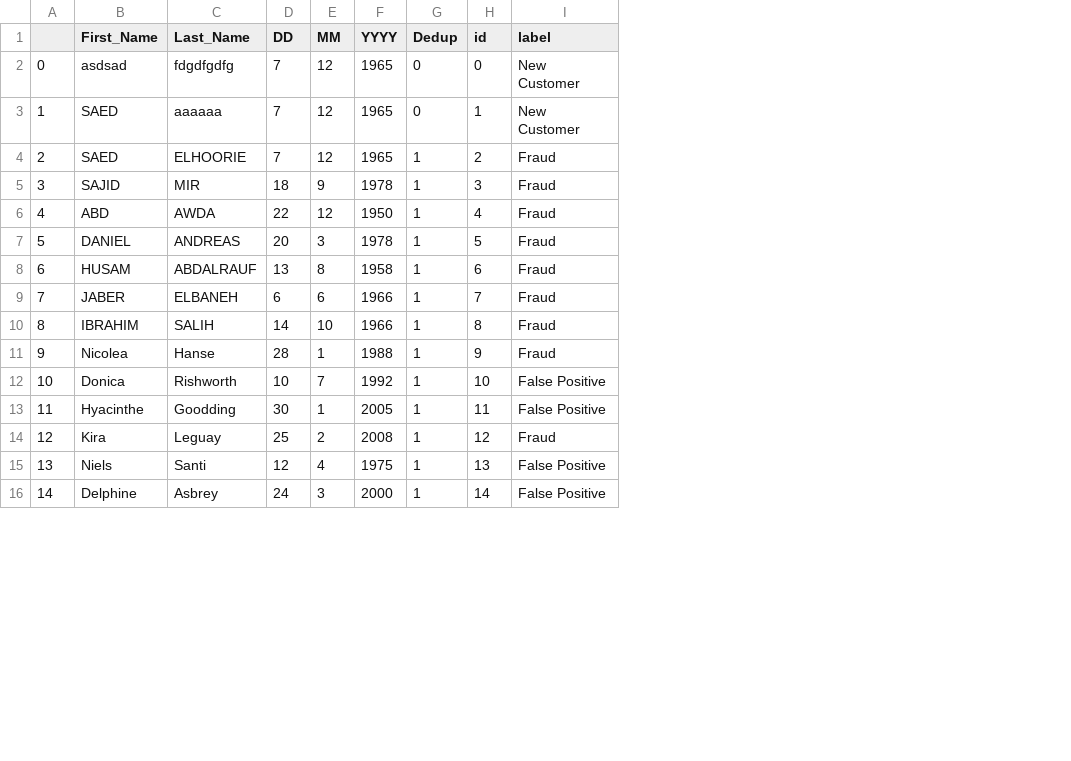
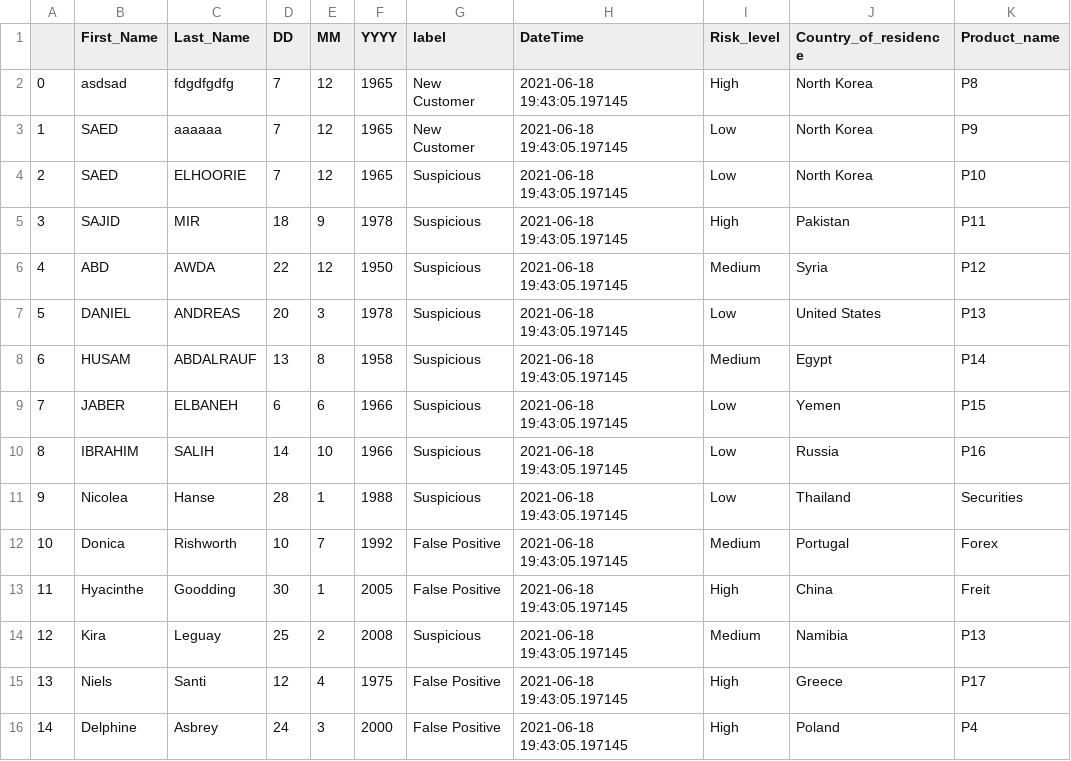
Before and after one commit to sushamnandi2468/django_CFD_EE, a CSV file: CFD_EE/media/output.csv, drawn as a sheet; only a part is shown; removed rows and columns are numbered as before the commit, all else as after; the diff names each change by its address in the sheet, - before the commit and + after, or states it on an @@ line.

Commit message:
Update algo
Updated algo to add a few columns to the output file

```diff
--- a/CFD_EE/media/output.csv
+++ b/CFD_EE/media/output.csv
-column G (Dedup), rows 2-16: 0 | 0 | 1 | 1 | 1 | 1 | 1 | 1 | 1 | 1 | 1 | 1 | 1 | 1 | 1
-column H (id), rows 2-16: 0 | 1 | 2 | 3 | 4 | 5 | 6 | 7 | 8 | 9 | 10 | 11 | 12 | 13 | 14
+column H (DateTime), rows 2-16: all 2021-06-18 19:43:05.197145
+column I (Risk_level), rows 2-16: High | Low | Low | High | Medium | Low | Medium | Low | Low | Low | Medium | High | Medium | High | High
+column J (Country_of_residence), rows 2-16: North Korea | North Korea | North Korea | Pakistan | Syria | United States | Egypt | Yemen | Russia | Thailand | Portugal | China | Namibia | Greece | Poland
+column K (Product_name), rows 2-16: P8 | P9 | P10 | P11 | P12 | P13 | P14 | P15 | P16 | Securities | Forex | Freit | P13 | P17 | P4
-G4:G11 (label): Fraud
+G4:G11 (label): Suspicious
-G14 (label): Fraud
+G14 (label): Suspicious
```
Also changed, not shown: CFD_EE/media/test.csv, 48 other files.
